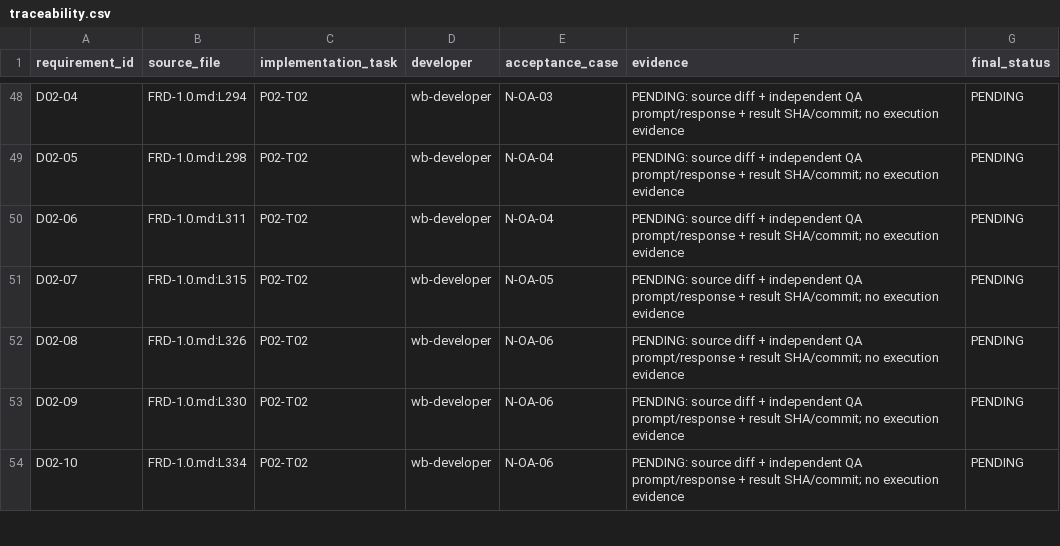
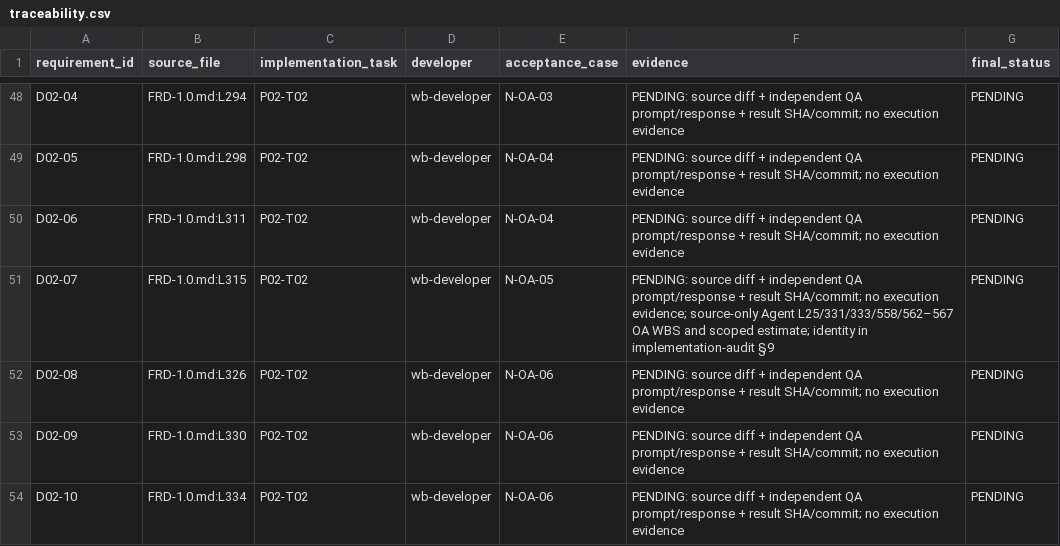
Before and after one commit to DABIN-HUB/wangbin-workbuddy, a CSV file: packages/experts/wangbin-software-consultant/docs/traceability.csv, drawn as a sheet; only a part is shown, gaps mark what is left out; the diff covers the shown part only.

```diff
--- a/packages/experts/wangbin-software-consultant/docs/traceability.csv
+++ b/packages/experts/wangbin-software-consultant/docs/traceability.csv
@@ -50,3 +50,3 @@ D02-05,FRD-1.0.md:L298,P02-T02,wb-developer,N-OA-04,PENDING: source diff + indep
 D02-06,FRD-1.0.md:L311,P02-T02,wb-developer,N-OA-04,PENDING: source diff + independent QA prompt/response + result SHA/commit; no execution evidence,PENDING
-D02-07,FRD-1.0.md:L315,P02-T02,wb-developer,N-OA-05,PENDING: source diff + independent QA prompt/response + result SHA/commit; no execution evidence,PENDING
+D02-07,FRD-1.0.md:L315,P02-T02,wb-developer,N-OA-05,PENDING: source diff + independent QA prompt/response + result SHA/commit; no execution evidence; source-only Agent L25/331/333/558/562–567 OA WBS and scoped estimate; identity in implementation-audit §9,PENDING
 D02-08,FRD-1.0.md:L326,P02-T02,wb-developer,N-OA-06,PENDING: source diff + independent QA prompt/response + result SHA/commit; no execution evidence,PENDING
```
Also changed, not shown: 14 edited cells elsewhere in this file, 9 other files.
